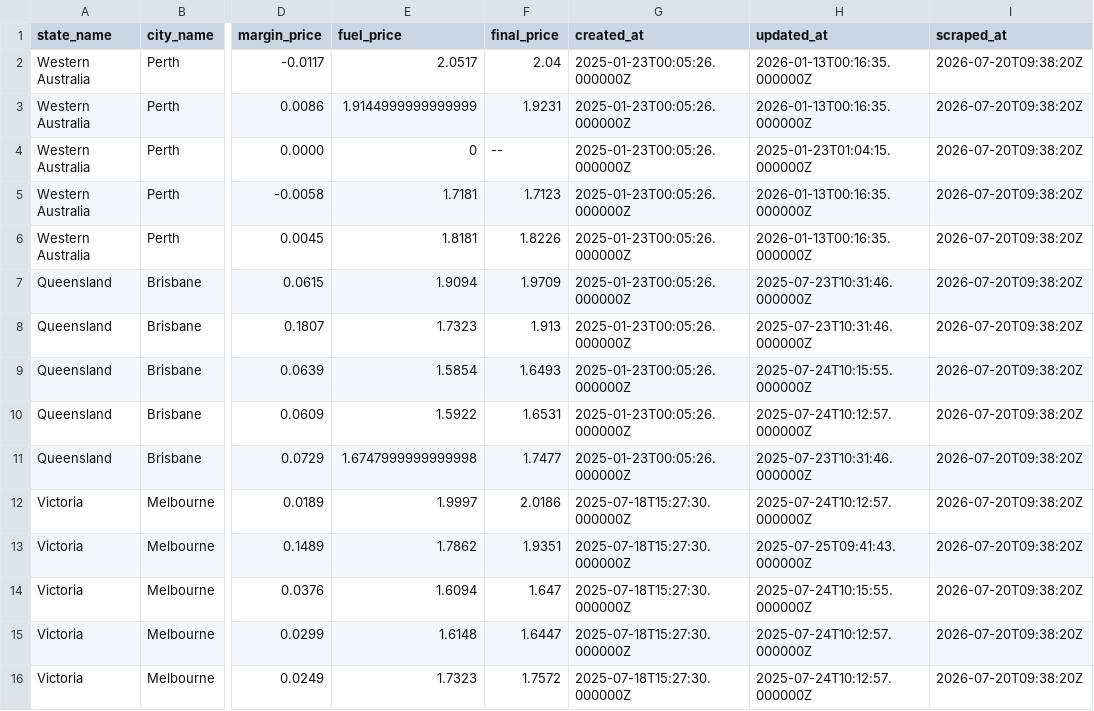
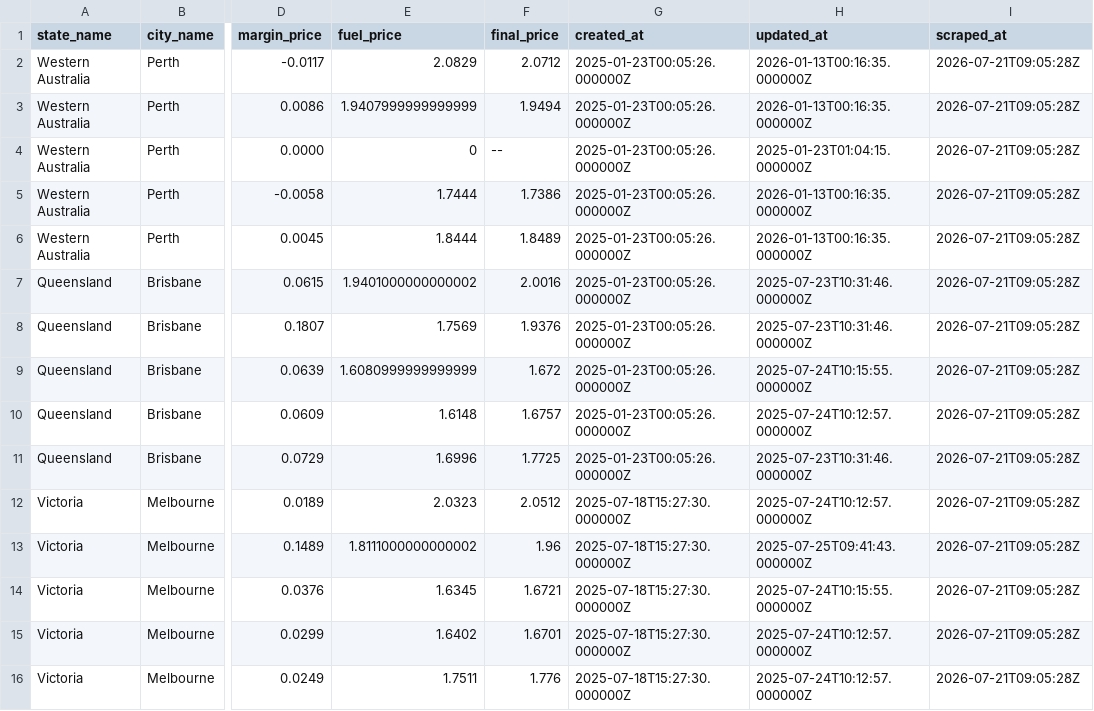
Before and after one commit to nwbort/tgp-atlas, a CSV file: tgp-atlas-current.csv, drawn as a sheet; only a part is shown, gaps mark what is left out; the diff names each change by its address in the sheet, - before the commit and + after, or states it on an @@ line.

```diff
--- a/tgp-atlas-current.csv
+++ b/tgp-atlas-current.csv
-E2 (fuel_price): 2.0517
+E2 (fuel_price): 2.0829
-F2 (final_price): 2.04
+F2 (final_price): 2.0712
-I2:I16 (scraped_at): 2026-07-20T09:38:20Z
+I2:I16 (scraped_at): 2026-07-21T09:05:28Z
-E3 (fuel_price): 1.9144999999999999
+E3 (fuel_price): 1.9407999999999999
-F3 (final_price): 1.9231
+F3 (final_price): 1.9494
-E5 (fuel_price): 1.7181
+E5 (fuel_price): 1.7444
-F5 (final_price): 1.7123
+F5 (final_price): 1.7386
-E6 (fuel_price): 1.8181
+E6 (fuel_price): 1.8444
-F6 (final_price): 1.8226
+F6 (final_price): 1.8489
-E7 (fuel_price): 1.9094
+E7 (fuel_price): 1.9401000000000002
-F7 (final_price): 1.9709
+F7 (final_price): 2.0016
-E8 (fuel_price): 1.7323
+E8 (fuel_price): 1.7569
-F8 (final_price): 1.913
+F8 (final_price): 1.9376
-E9 (fuel_price): 1.5854
+E9 (fuel_price): 1.6080999999999999
-F9 (final_price): 1.6493
+F9 (final_price): 1.672
-E10 (fuel_price): 1.5922
+E10 (fuel_price): 1.6148
-F10 (final_price): 1.6531
+F10 (final_price): 1.6757
-E11 (fuel_price): 1.6747999999999998
+E11 (fuel_price): 1.6996
-F11 (final_price): 1.7477
+F11 (final_price): 1.7725
-E12 (fuel_price): 1.9997
+E12 (fuel_price): 2.0323
-F12 (final_price): 2.0186
+F12 (final_price): 2.0512
-E13 (fuel_price): 1.7862
+E13 (fuel_price): 1.8111000000000002
-F13 (final_price): 1.9351
+F13 (final_price): 1.96
-E14 (fuel_price): 1.6094
+E14 (fuel_price): 1.6345
-F14 (final_price): 1.647
+F14 (final_price): 1.6721
-E15 (fuel_price): 1.6148
+E15 (fuel_price): 1.6402
-F15 (final_price): 1.6447
+F15 (final_price): 1.6701
-E16 (fuel_price): 1.7323
+E16 (fuel_price): 1.7511
-F16 (final_price): 1.7572
+F16 (final_price): 1.776
```
Also changed, not shown: tgp-atlas-history.csv, tgp_data.csv, 1 other file.
